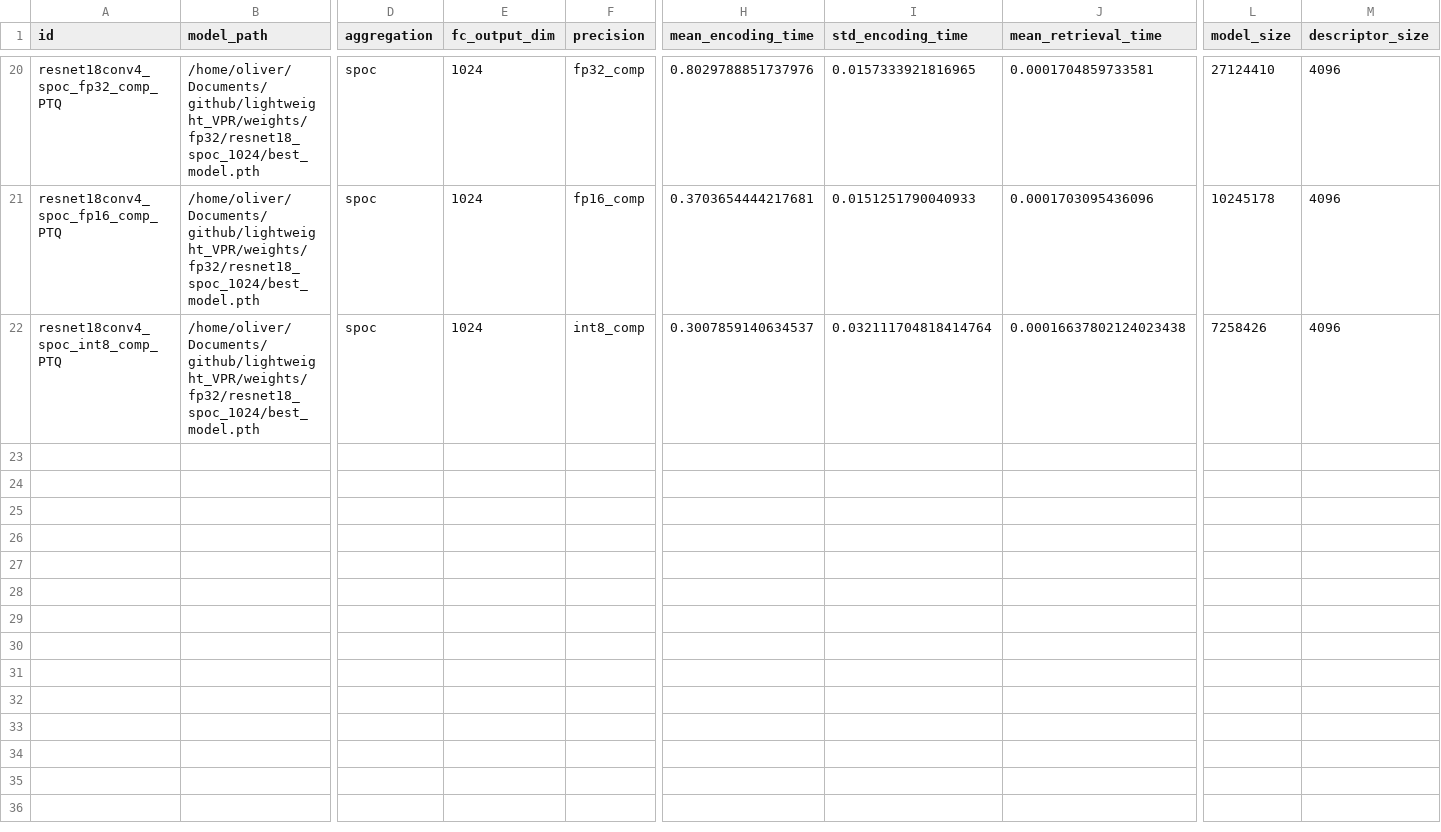
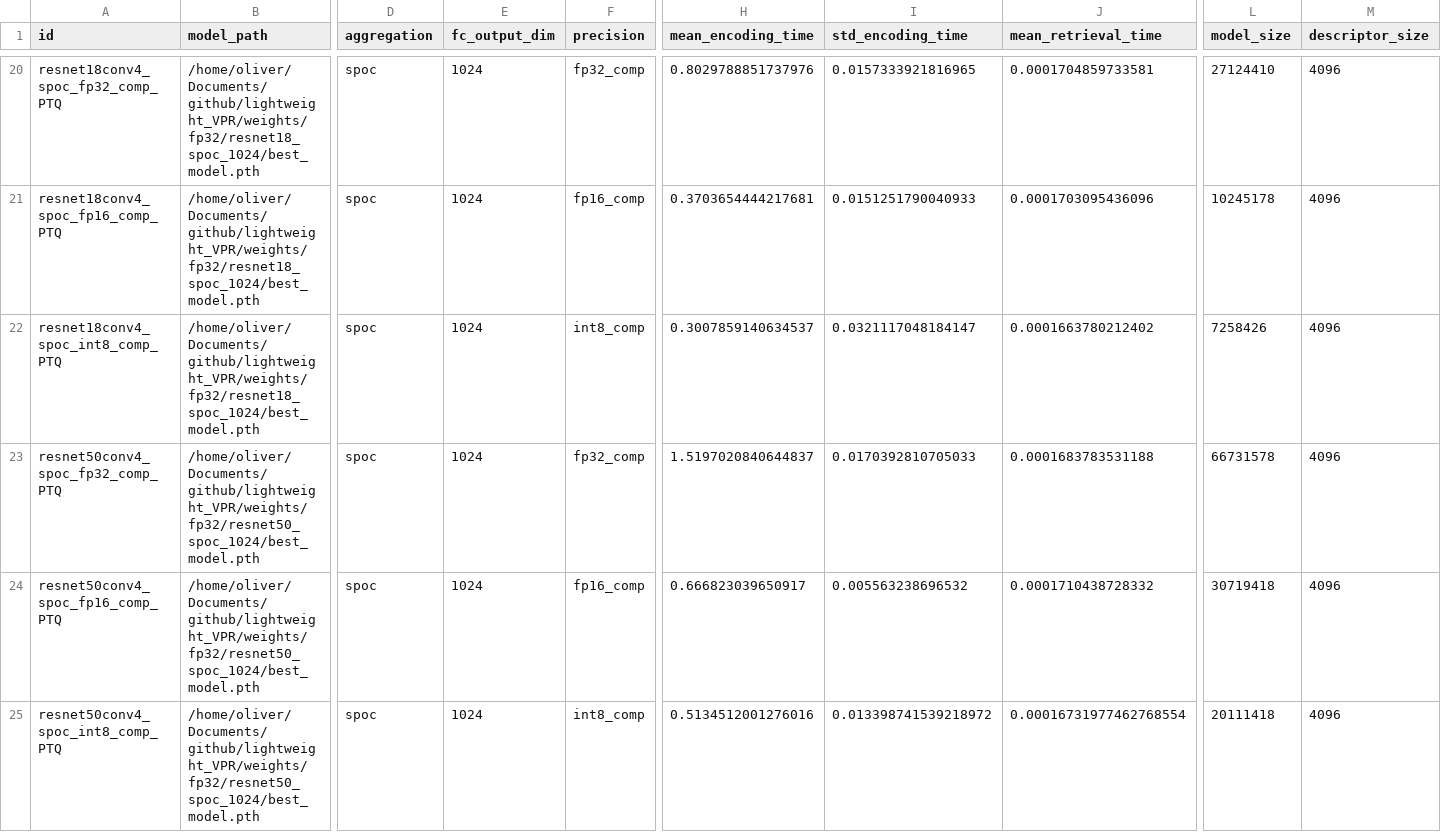
Before and after one commit to OliverGrainge/lightweight_VPR, a CSV file: results.csv, drawn as a sheet; only a part is shown, gaps mark what is left out; rows hold the shown columns only; the diff names each change by its address in the sheet, - before the commit and + after, or states it on an @@ line.

Commit message:
Adding Results

```diff
--- a/results.csv
+++ b/results.csv
-I22 (std_encoding_time): 0.032111704818414764
+I22 (std_encoding_time): 0.0321117048184147
-J22 (mean_retrieval_time): 0.00016637802124023438
+J22 (mean_retrieval_time): 0.0001663780212402
+row 23: resnet50conv4_spoc_fp32_comp_PTQ | /home/oliver/Documents/github/lightweight_VPR/weights/fp32/resnet50_spoc_1024/best_model.pth | spoc | 1024 | fp32_comp | 1.5197020840644837 | 0.0170392810705033 | 0.0001683783531188 | 66731578 | 4096
+row 24: resnet50conv4_spoc_fp16_comp_PTQ | /home/oliver/Documents/github/lightweight_VPR/weights/fp32/resnet50_spoc_1024/best_model.pth | spoc | 1024 | fp16_comp | 0.666823039650917 | 0.005563238696532 | 0.0001710438728332 | 30719418 | 4096
+row 25: resnet50conv4_spoc_int8_comp_PTQ | /home/oliver/Documents/github/lightweight_VPR/weights/fp32/resnet50_spoc_1024/best_model.pth | spoc | 1024 | int8_comp | 0.5134512001276016 | 0.013398741539218972 | 0.00016731977462768554 | 20111418 | 4096
```
